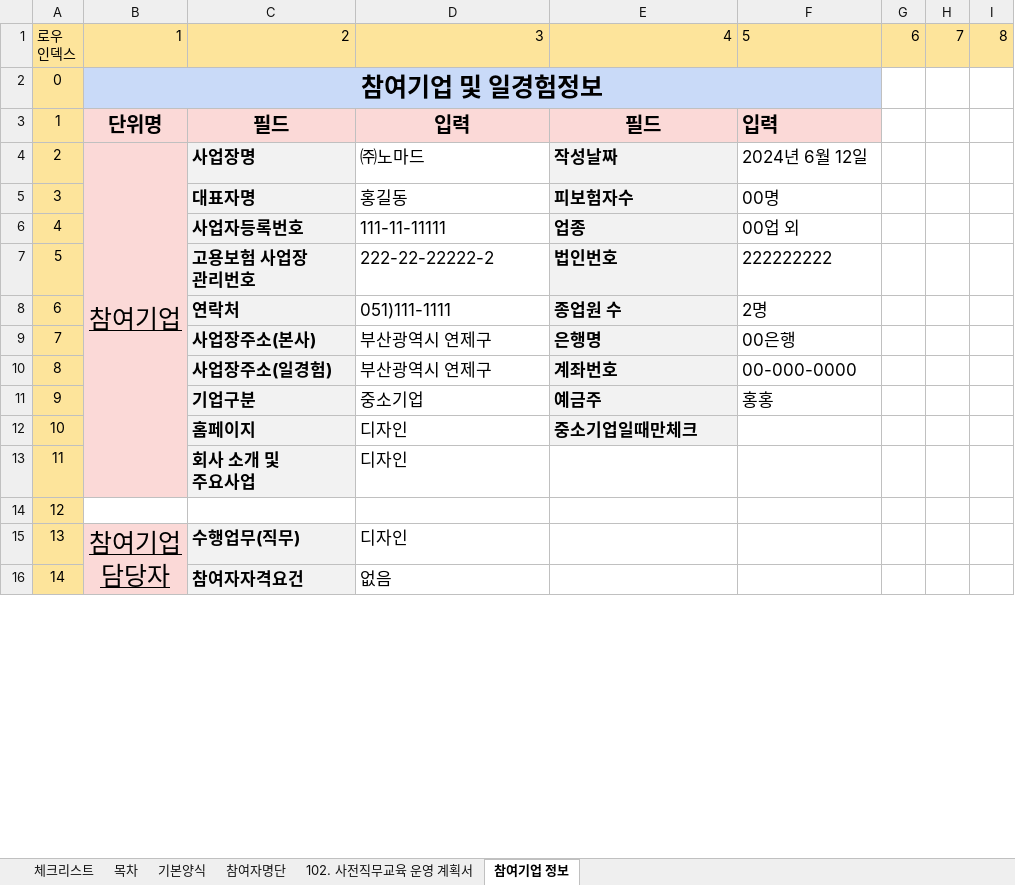
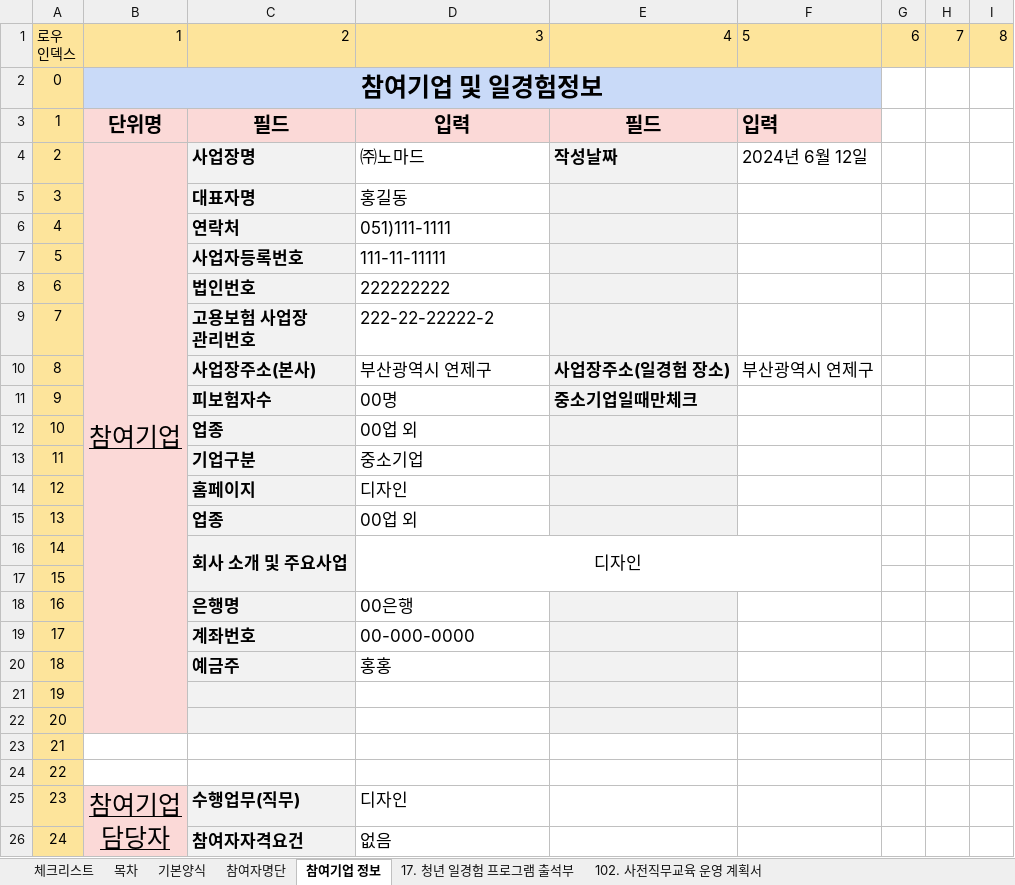
Before and after one commit to kjh5848/python_lab, an Excel workbook: 07. 한글 문서/한글 자동화_엑셀파일_kjh.xlsm, sheet 참여기업 정보, drawn as a sheet; only a part is shown; values as stored, in another font and other column widths than the file's, no borders; charts and pictures not drawn; removed rows and columns are numbered as before the commit, all else as after; ↵ is a line break in a cell; the diff covers the shown part only; the diff names each change by its address in the sheet, - before the commit and + after, or states it on an @@ line.

```diff
--- a/07. 한글 문서/한글 자동화_엑셀파일_kjh.xlsm (sheet 참여기업 정보)
+++ b/07. 한글 문서/한글 자동화_엑셀파일_kjh.xlsm (sheet 참여기업 정보)
+sheet tab: 17. 청년 일경험 프로그램 출석부
@@ sheet tab order changed: 체크리스트 | 목차 | 기본양식 | 참여자명단 | 참여기업 정보 | 17. 청년 일경험 프로그램 출석부 | 102. 사전직무교육 운영 계획서 @@
-E5: 피보험자수
+E5: (empty)
-F5: 00명
+F5: (empty)
-row 6: 4 |  | 사업자등록번호 | 111-11-11111 | 업종 | 00업 외
-row 7: 5 |  | 고용보험 사업장 ↵ 관리번호 | 222-22-22222-2 | 법인번호 | 222222222
@@ column A renumbered between rows 6 and 66 @@
-E6: 종업원 수
+E6: (empty)
-F6: 2명
+F6: (empty)
-row 9: 7 |  | 사업장주소(본사) | 부산광역시 연제구 | 은행명 | 00은행
-row 10: 8 |  | 사업장주소(일경험) | 부산광역시 연제구 | 계좌번호 | 00-000-0000
-row 11: 9 |  | 기업구분 | 중소기업 | 예금주 | 홍홍
+row 7: 5 |  | 사업자등록번호 | 111-11-11111
+row 8: 6 |  | 법인번호 | 222222222
+row 9: 7 |  | 고용보험 사업장 ↵ 관리번호 | 222-22-22222-2
+row 10: 8 |  | 사업장주소(본사) | 부산광역시 연제구 | 사업장주소(일경험 장소) | 부산광역시 연제구
+row 11: 9 |  | 피보험자수 | 00명 | 중소기업일때만체크
+row 12: 10 |  | 업종 | 00업 외
+row 13: 11 |  | 기업구분 | 중소기업
-E14: 중소기업일때만체크
+E14: (empty)
+row 15: 13 |  | 업종 | 00업 외
-C16: 회사 소개 및 ↵ 주요사업
+C16: 회사 소개 및 주요사업
+C16:C17 merged
-D16 alignment: left
+D16 alignment: center
+D16:F17 merged
@@ row 34 moved to row 17: 15 @@
+row 18: 16 |  | 은행명 | 00은행
+row 19: 17 |  | 계좌번호 | 00-000-0000
+row 20: 18 |  | 예금주 | 홍홍
@@ row 35 moved to row 21: 19 @@
@@ row 52 moved to row 22: 20 @@
@@ row 53 moved to row 23: 21 @@
```
Also changed, not shown: 4 added rows, 3 moved rows, 5 edited cells, cell formats and merged cells elsewhere in this sheet, sheet 목차, sheet 체크리스트, other sheet tabs, formulas that keep their value, charts or pictures, 52 other files.
